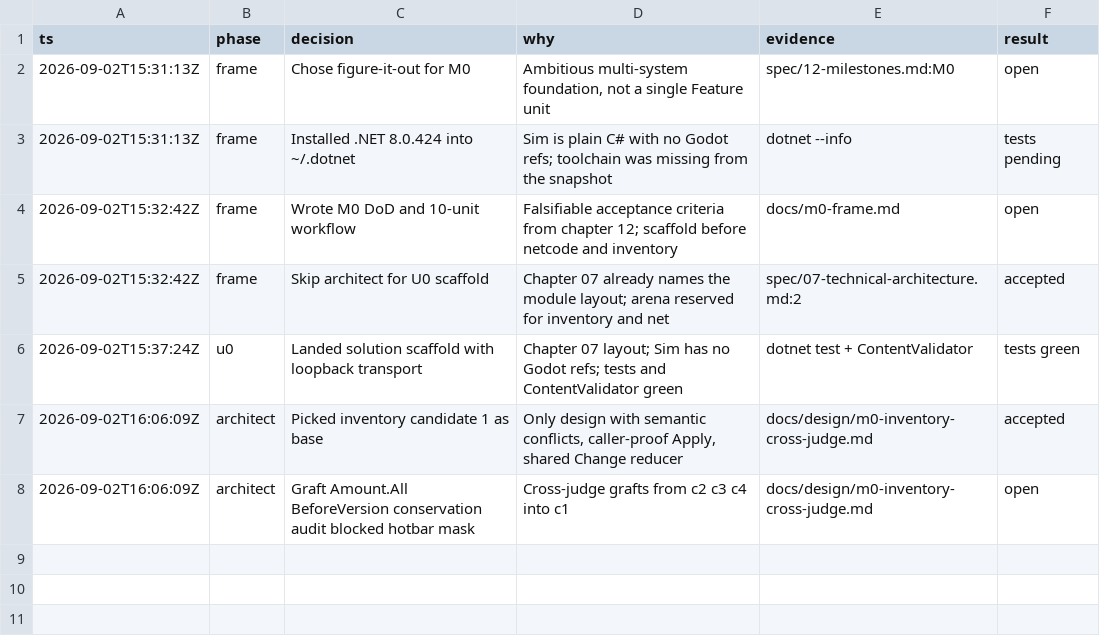
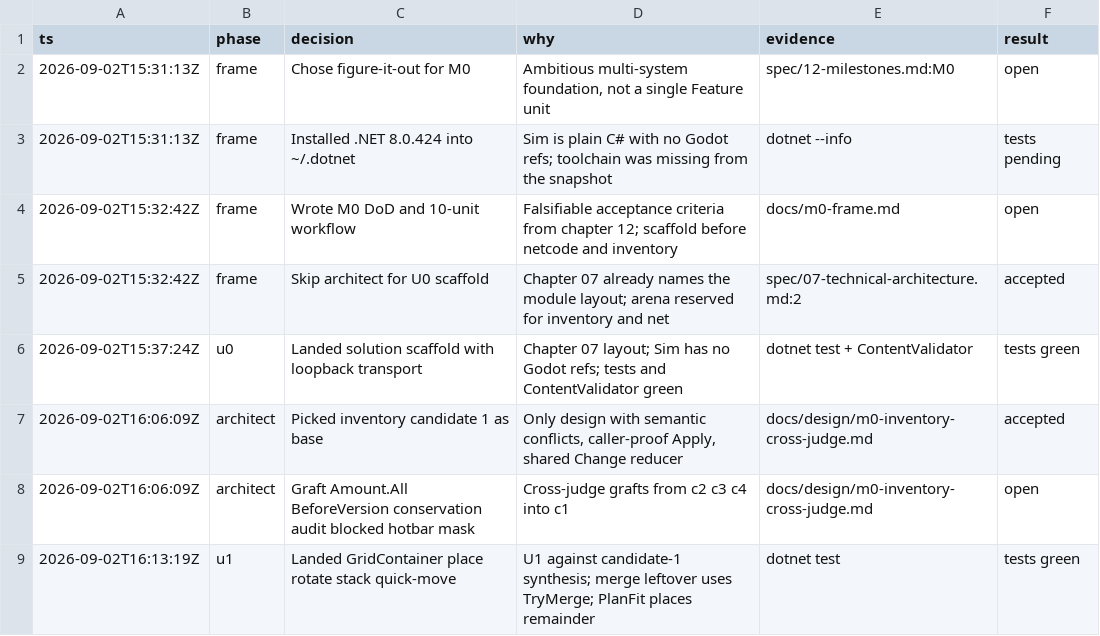
Before and after one commit to gfed-official/performative-mail, a TSV file: docs/m0-decisions.tsv, drawn as a sheet; the diff names each change by its address in the sheet, - before the commit and + after, or states it on an @@ line.

```diff
--- a/docs/m0-decisions.tsv
+++ b/docs/m0-decisions.tsv
+row 9: 2026-09-02T16:13:19Z | u1 | Landed GridContainer place rotate stack quick-move | U1 against candidate-1 synthesis; merge leftover uses TryMerge; PlanFit places remainder | dotnet test | tests green
```
Also changed, not shown: 2 other files.
